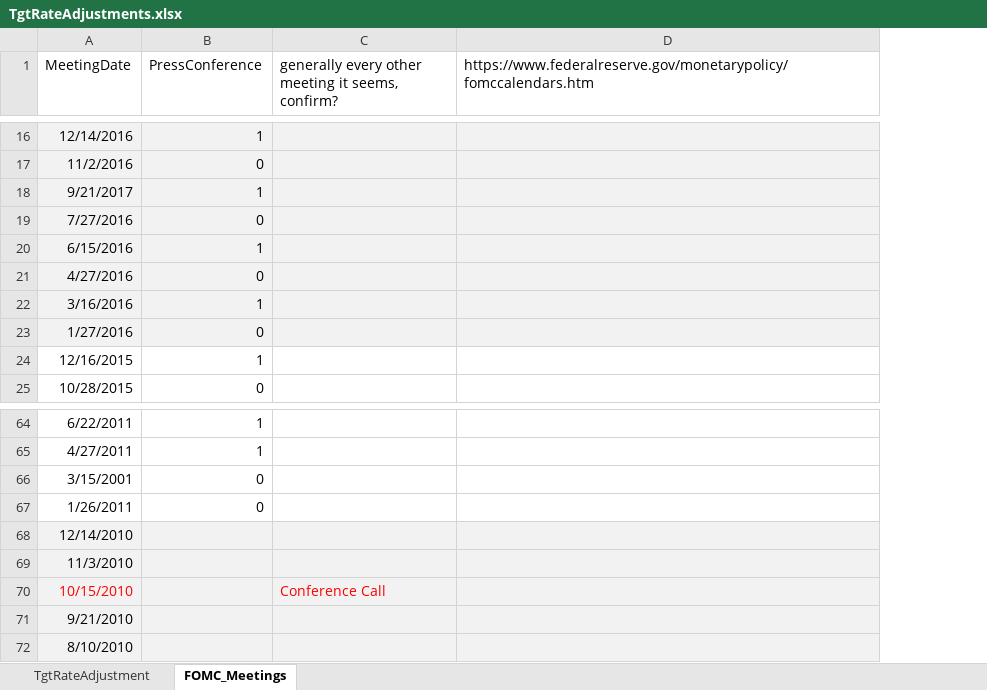
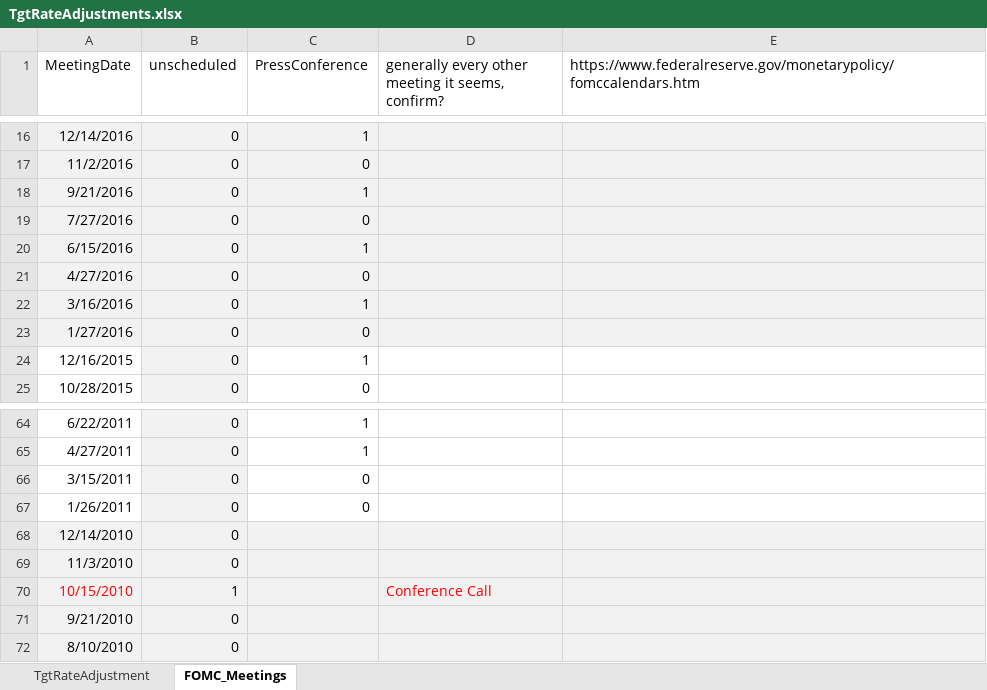
Before and after one commit to CorinneKnoe/MasterThesis_NarrativesInFinance, an Excel workbook: TgtRateAdjustments.xlsx, sheet FOMC_Meetings, drawn as a sheet; only a part is shown, gaps mark what is left out; values as stored, in another font and other column widths than the file's, no borders; the diff covers the shown part only; the diff names each change by its address in the sheet, - before the commit and + after, or states it on an @@ line.

Commit message:
worked on FOMC data, added text in Chapter 5 and adjusted tables

```diff
--- a/TgtRateAdjustments.xlsx (sheet FOMC_Meetings)
+++ b/TgtRateAdjustments.xlsx (sheet FOMC_Meetings)
+column B (unscheduled), rows 16-25: all 0; rows 64-72: 0 | 0 | 0 | 0 | 0 | 0 | 1 | 0 | 0
-A18 (MeetingDate): 9/21/2017
+A18 (MeetingDate): 9/21/2016
-A66 (MeetingDate): 3/15/2001
+A66 (MeetingDate): 3/15/2011
```
Also changed, not shown: 1 removed row, 5 edited cells and cell formats elsewhere in this sheet, sheet TgtRateAdjustment, formulas that keep their value, 7 other files.
